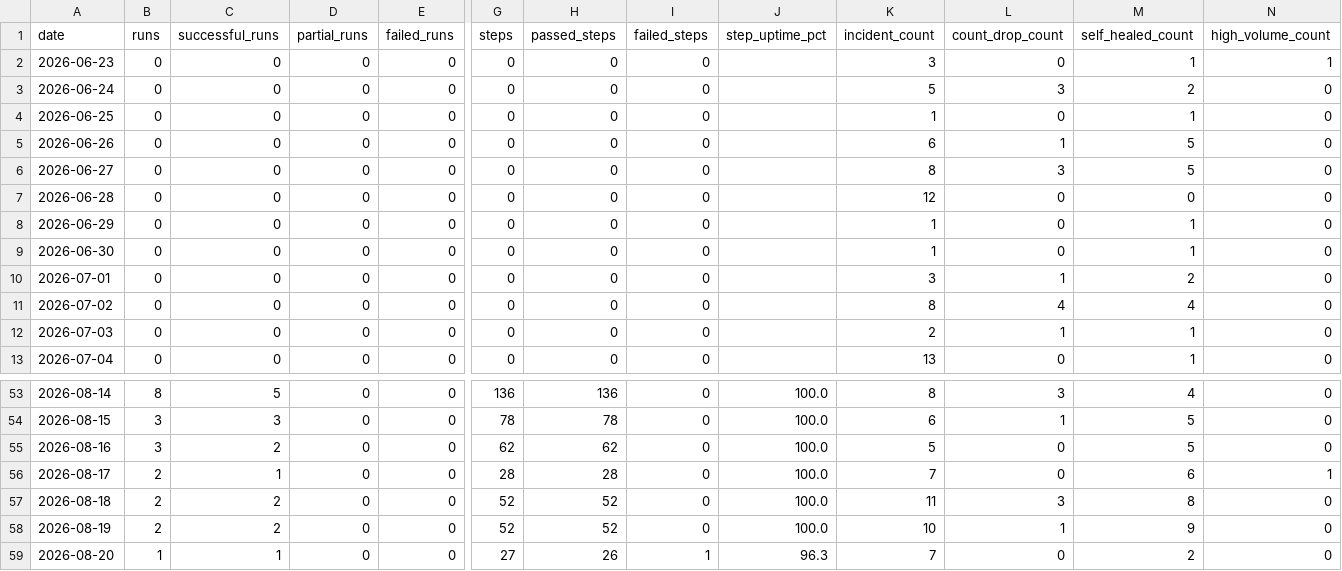
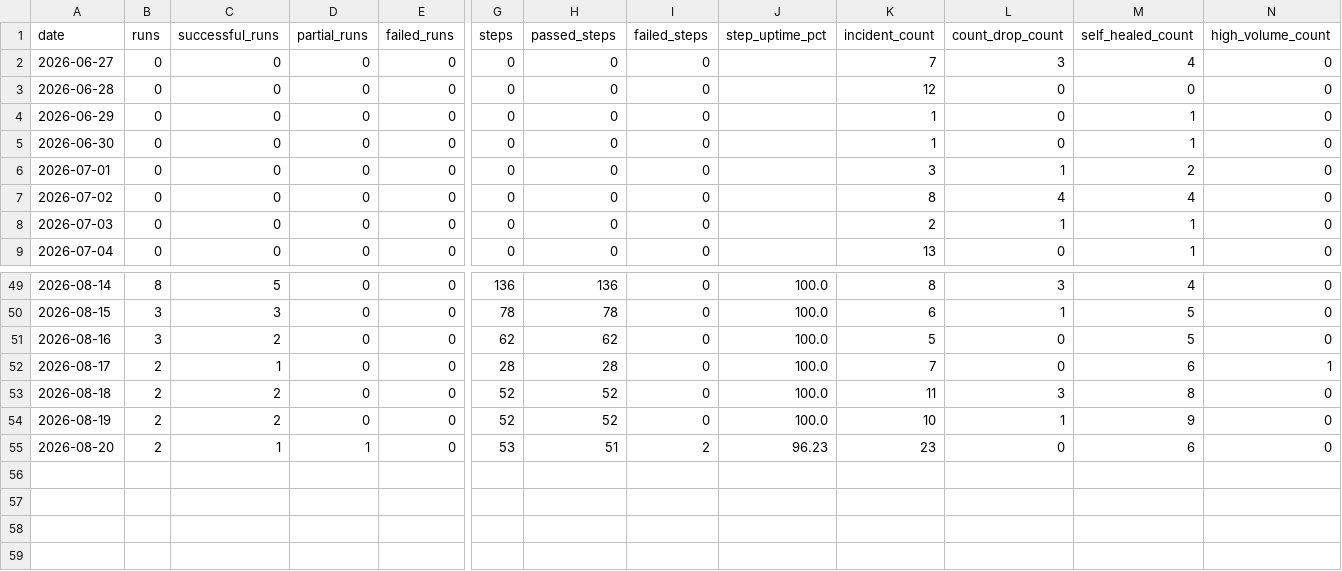
Before and after one commit to MikeWooCerna/Pac-Biz, a CSV file: pipeline_daily_uptime.csv, drawn as a sheet; only a part is shown, gaps mark what is left out; removed rows and columns are numbered as before the commit, all else as after; rows hold the shown columns only; the diff names each change by its address in the sheet, - before the commit and + after, or states it on an @@ line.

```diff
--- a/pipeline_daily_uptime.csv
+++ b/pipeline_daily_uptime.csv
-row 2: 2026-06-23 | 0 | 0 | 0 | 0 | 0 | 0 | 0 |  | 3 | 0 | 1 | 1
-row 3: 2026-06-24 | 0 | 0 | 0 | 0 | 0 | 0 | 0 |  | 5 | 3 | 2 | 0
-row 4: 2026-06-25 | 0 | 0 | 0 | 0 | 0 | 0 | 0 |  | 1 | 0 | 1 | 0
-row 5: 2026-06-26 | 0 | 0 | 0 | 0 | 0 | 0 | 0 |  | 6 | 1 | 5 | 0
-K2 (incident_count): 8
+K2 (incident_count): 7
-M2 (self_healed_count): 5
+M2 (self_healed_count): 4
-B55 (runs): 1
+B55 (runs): 2
-D55 (partial_runs): 0
+D55 (partial_runs): 1
-G55 (steps): 27
+G55 (steps): 53
-H55 (passed_steps): 26
+H55 (passed_steps): 51
-I55 (failed_steps): 1
+I55 (failed_steps): 2
-J55 (step_uptime_pct): 96.3
+J55 (step_uptime_pct): 96.23
-K55 (incident_count): 7
+K55 (incident_count): 23
-M55 (self_healed_count): 2
+M55 (self_healed_count): 6
```
Also changed, not shown: pipeline_step_history.csv, 3 other files.
